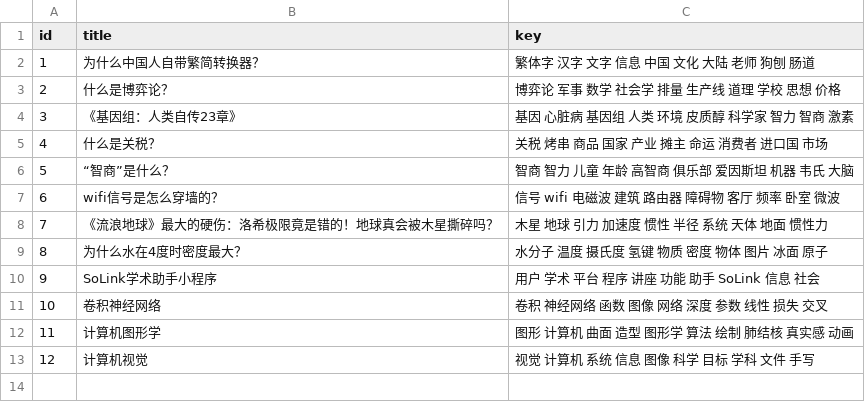
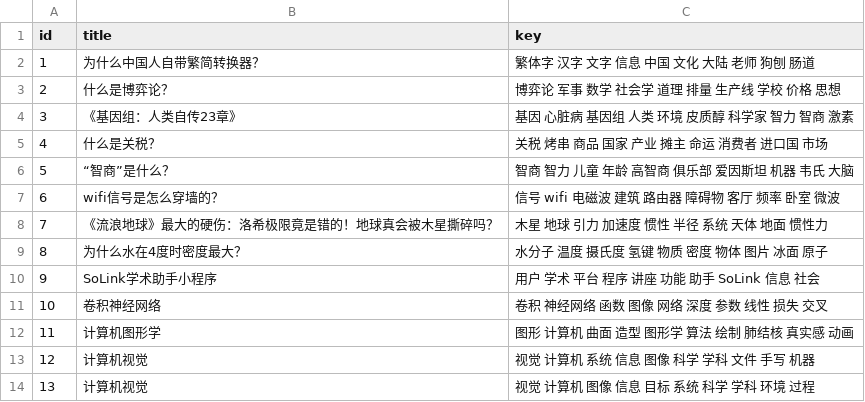
Before and after one commit to Kafcal/keyword_extraction, a CSV file: result/video_keys_TextRank.csv, drawn as a sheet.

```diff
--- a/result/video_keys_TextRank.csv
+++ b/result/video_keys_TextRank.csv
@@ -2,3 +2,3 @@ id,title,key
 1,为什么中国人自带繁简转换器？,繁体字 汉字 文字 信息 中国 文化 大陆 老师 狗刨 肠道
-2,什么是博弈论？,博弈论 军事 数学 社会学 排量 生产线 道理 学校 思想 价格
+2,什么是博弈论？,博弈论 军事 数学 社会学 道理 排量 生产线 学校 价格 思想
 3,《基因组：人类自传23章》,基因 心脏病 基因组 人类 环境 皮质醇 科学家 智力 智商 激素
@@ -12,2 +12,3 @@ id,title,key
 11,计算机图形学,图形 计算机 曲面 造型 图形学 算法 绘制 肺结核 真实感 动画
-12,计算机视觉,视觉 计算机 系统 信息 图像 科学 目标 学科 文件 手写
+12,计算机视觉,视觉 计算机 系统 信息 图像 科学 学科 文件 手写 机器
+13,计算机视觉,视觉 计算机 图像 信息 目标 系统 科学 学科 环境 过程
```
Also changed, not shown: data/video_data.csv, result/video_keys_TFIDF.csv, 10 other files.
